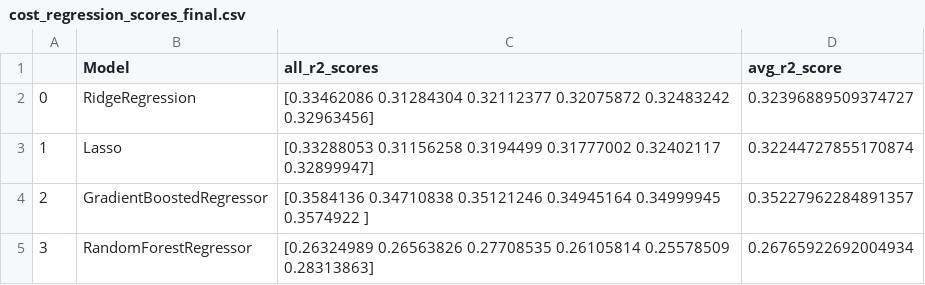
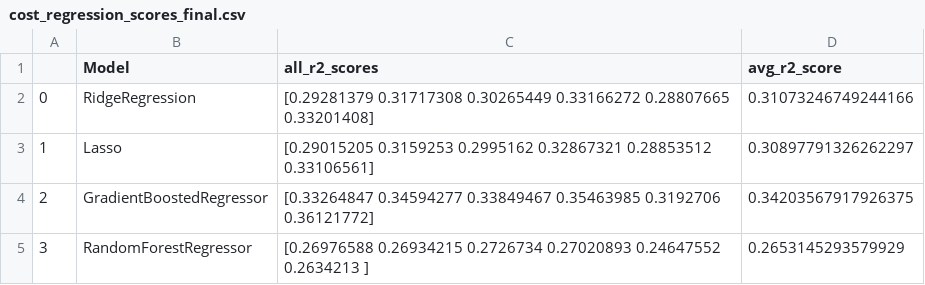
Before and after one commit to srilekha-sikhinam/medficient, a CSV file: src/visualizations/saved_scores_to_plot/cost_regression_scores_final.csv, drawn as a sheet.

Commit message:
Updated visualizations

```diff
--- a/src/visualizations/saved_scores_to_plot/cost_regression_scores_final.csv
+++ b/src/visualizations/saved_scores_to_plot/cost_regression_scores_final.csv
@@ -1,5 +1,5 @@
 ,Model,all_r2_scores,avg_r2_score
-0,RidgeRegression,[0.33462086 0.31284304 0.32112377 0.32075872 0.32483242 0.32963456],0.32396889509374727
-1,Lasso,[0.33288053 0.31156258 0.3194499  0.31777002 0.32402117 0.32899947],0.32244727855170874
-2,GradientBoostedRegressor,[0.3584136  0.34710838 0.35121246 0.34945164 0.34999945 0.3574922 ],0.35227962284891357
-3,RandomForestRegressor,[0.26324989 0.26563826 0.27708535 0.26105814 0.25578509 0.28313863],0.26765922692004934
+0,RidgeRegression,[0.29281379 0.31717308 0.30265449 0.33166272 0.28807665 0.33201408],0.31073246749244166
+1,Lasso,[0.29015205 0.3159253  0.2995162  0.32867321 0.28853512 0.33106561],0.30897791326262297
+2,GradientBoostedRegressor,[0.33264847 0.34594277 0.33849467 0.35463985 0.3192706  0.36121772],0.34203567917926375
+3,RandomForestRegressor,[0.26976588 0.26934215 0.2726734  0.27020893 0.24647552 0.2634213 ],0.2653145293579929
```
Also changed, not shown: 9 other files.
